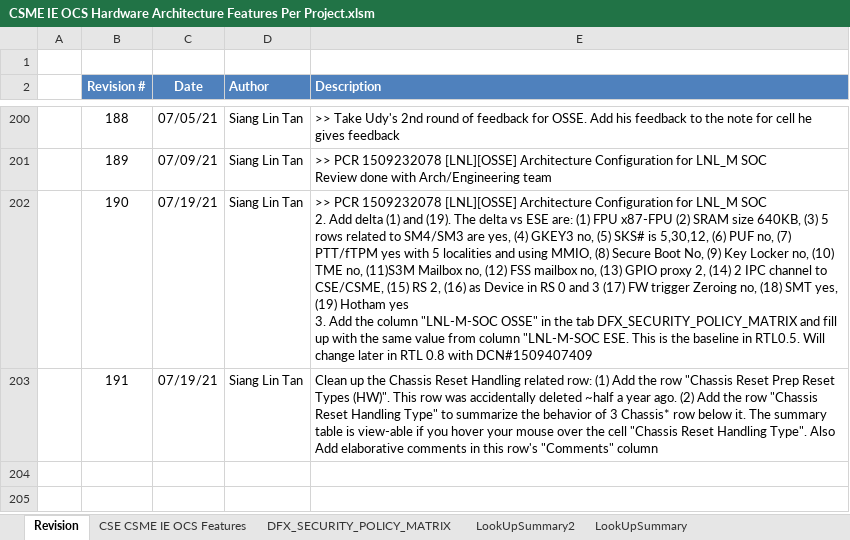
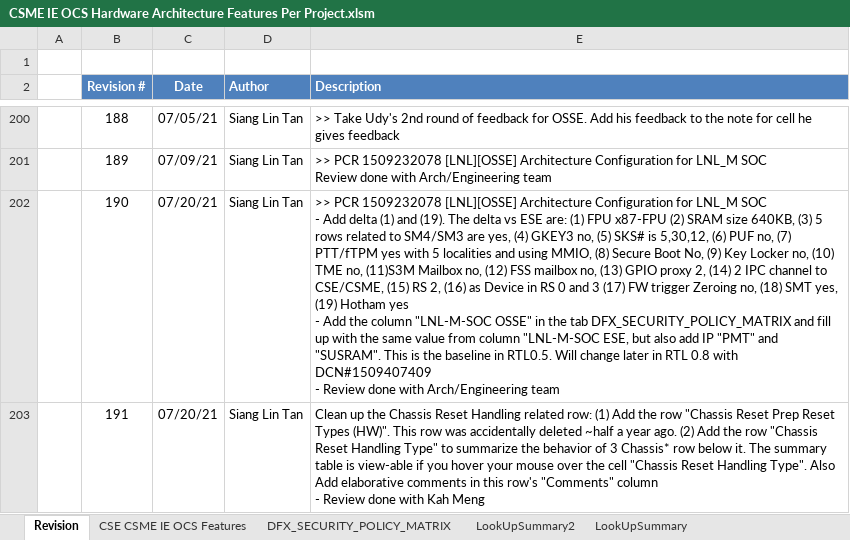
Before and after one commit to jasonx-tsao/exp_vtb, an Excel workbook: ArchSpecs/Working/CSME IE OCS Hardware Architecture Features Per Project.xlsm, sheet Revision, drawn as a sheet; only a part is shown, gaps mark what is left out; values as stored, in another font and other column widths than the file's, no borders; ↵ is a line break in a cell; the diff names each change by its address in the sheet, - before the commit and + after, or states it on an @@ line.

Commit message:
190	07/20/21	Siang Lin Tan	">> PCR 1509232078 [LNL][OSSE] Architecture Configuration for LNL_M SOC - Add delta (1) and (19). The delta vs ESE are: (1) FPU x87-FPU (2) SRAM size 640KB, (3) 5 rows related to SM4/SM3 are yes, (4) GKEY3 no, (5) SKS# is 5,30,12, (6) PUF no, (7) PTT/fTPM yes with 5 localities and using MMIO, (8) Secure Boot No, (9) Key Locker no, (10) TME no, (11)S3M Mailbox no, (12) FSS mailbox no, (13) GPIO proxy 2, (14) 2 IPC channel to CSE/CSME, (15) RS 2, (16) as Device in RS 0 and 3 (17) FW trigger Zeroing no, (18) SMT yes, (19) Hotham yes - Add the column ""LNL-M-SOC OSSE"" in the tab DFX_SECURITY_POLICY_MATRIX and fill up with the same value from column ""LNL-M-SOC ESE, but also add IP ""PMT"" and ""SUSRAM"". This is the baseline in RTL0.5. Will change later in RTL 0.8 with DCN#1509407409 - Review done with Arch/Engineering team" 191	07/20/21	Siang Lin Tan	"Clean up the Chassis Reset Handling related row: (1) Add the row ""Chassis Reset Prep Reset Types (HW)"". This row was accidentally deleted ~half a year ago. (2) Add the row ""Chassis Reset Handling Type"" to summarize the behavior of 3 Chassis* row below it. The summary table is view-able if you hover your mouse over the cell ""Chassis Reset Handling Type"". Also Add elaborative comments in this row's ""Comments"" column - Review done with Kah Meng"
[git-p4: depot-paths = "//depot/projects/coe/CSME/": change = 799982]

```diff
--- a/ArchSpecs/Working/CSME IE OCS Hardware Architecture Features Per Project.xlsm (sheet Revision)
+++ b/ArchSpecs/Working/CSME IE OCS Hardware Architecture Features Per Project.xlsm (sheet Revision)
-C202:C203 (Date): 07/19/21
+C202:C203 (Date): 07/20/21
-E202 (Description): …LNL_M SOC ↵ 2. Add delta (1) and (19). The delta vs ESE are: (1) FPU x87-FPU (2) SRAM size 640KB, (3) 5 rows related to SM4/SM3 are yes, (4) GKEY3 no, (5) SKS# is 5,30,12, (6) PUF no, (7) PTT/fTPM yes with 5 localities and using MMIO, (8) Secure Boot No, (9) Key Locker no, (10) TME no, (11)S3M Mailbox no, (12) FSS mailbox no, (13) GPIO proxy 2, (14) 2 IPC channel to CSE/CSME, (15) RS 2, (16) as Device in RS 0 and 3 (17) FW trigger Zeroing no, (18) SMT yes, (19) Hotham yes ↵ 3. Add the column "LNL-M-SOC OSSE" in the tab DFX_SECURITY_POLICY_MATRIX and fill up with the same value from column "LNL-M-SOC ESE. This is the baseline in RTL0.5. Will change later in RTL 0.8 with DCN#1509407409
+E202 (Description): …LNL_M SOC ↵ - Add delta (1) and (19). The delta vs ESE are: (1) FPU x87-FPU (2) SRAM size 640KB, (3) 5 rows related to SM4/SM3 are yes, (4) GKEY3 no, (5) SKS# is 5,30,12, (6) PUF no, (7) PTT/fTPM yes with 5 localities and using MMIO, (8) Secure Boot No, (9) Key Locker no, (10) TME no, (11)S3M Mailbox no, (12) FSS mailbox no, (13) GPIO proxy 2, (14) 2 IPC channel to CSE/CSME, (15) RS 2, (16) as Device in RS 0 and 3 (17) FW trigger Zeroing no, (18) SMT yes, (19) Hotham yes ↵ - Add the column "LNL-M-SOC OSSE" in the tab DFX_SECURITY_POLICY_MATRIX and fill up with the same value from column "LNL-M-SOC ESE, but also add IP "PMT" and "SUSRAM". This is the baseline in RTL0.5. Will change later in RTL 0.8 with DCN#1509407409 ↵ - Review done with Arch/Engineering team
-E203 (Description): …"Comments" column
+E203 (Description): …"Comments" column ↵ - Review done with Kah Meng
```
Also changed, not shown: sheet LookUpSummary2, sheet DFX_SECURITY_POLICY_MATRIX, sheet CSE CSME IE OCS Features, charts or pictures.
